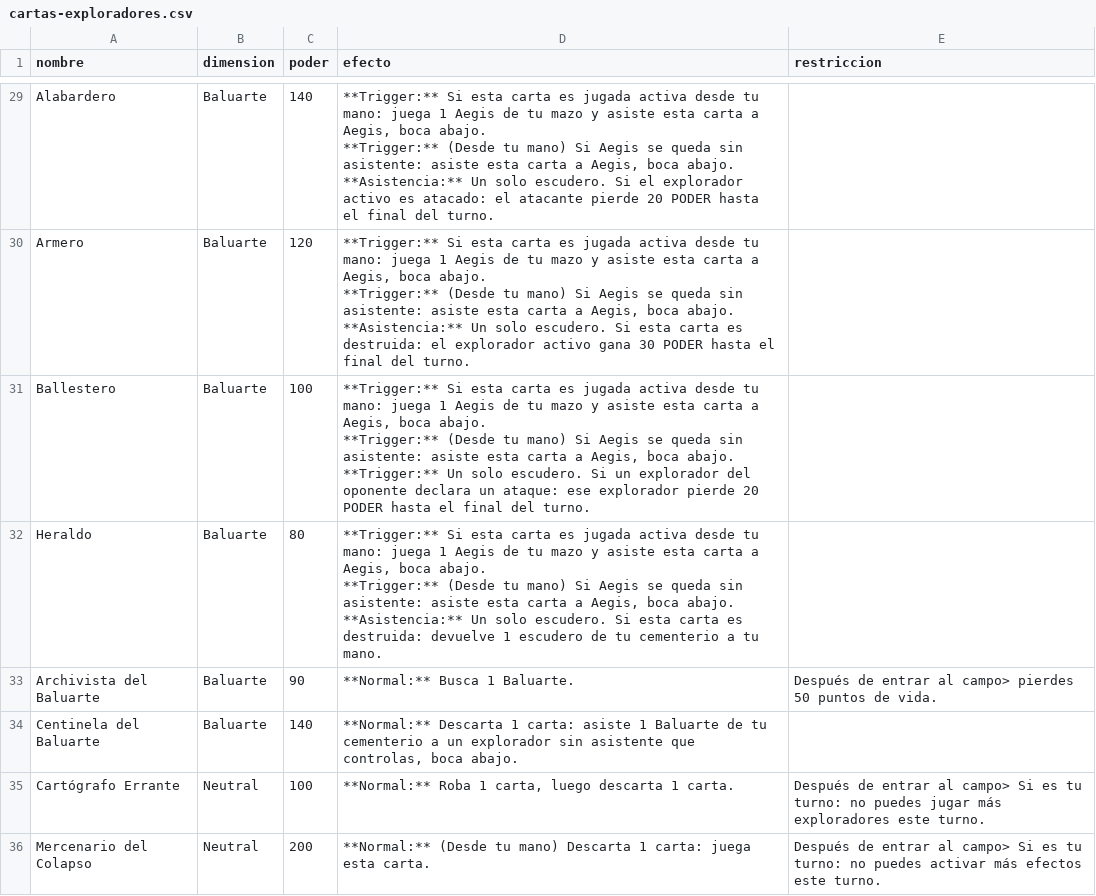
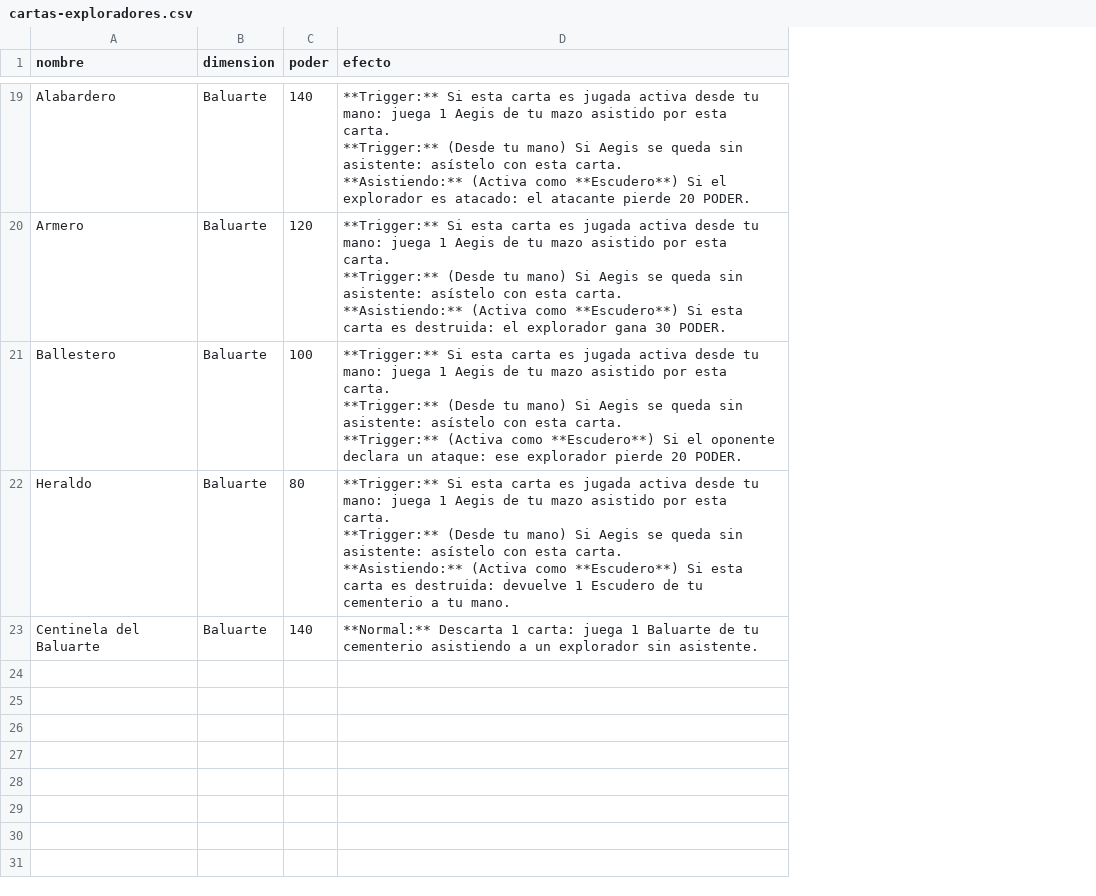
Before and after one commit to Nicoliis/TCG-Prototyper, a CSV file: demoTCG/cartas-exploradores.csv, drawn as a sheet; only a part is shown, gaps mark what is left out; removed rows and columns are numbered as before the commit, all else as after; ↵ is a line break in a cell; the diff covers the shown part only; the diff names each change by its address in the sheet, - before the commit and + after, or states it on an @@ line.

```diff
--- a/demoTCG/cartas-exploradores.csv
+++ b/demoTCG/cartas-exploradores.csv
-column E (restriccion), empty
-D19 (efecto): …tu mazo y asiste esta carta a Aegis, boca abajo. ↵ **Trigger:** (Desde tu mano) Si Aegis se queda sin asistente: asiste esta carta a Aegis, boca abajo. ↵ **Asistencia:** Un solo escudero. Si el explorador activo es atacado: el atacante pierde 20 PODER hasta el final del turno.
+D19 (efecto): …tu mazo asistido por esta carta. ↵ **Trigger:** (Desde tu mano) Si Aegis se queda sin asistente: asístelo con esta carta. ↵ **Asistiendo:** (Activa como **Escudero**) Si el explorador es atacado: el atacante pierde 20 PODER.
-D20 (efecto): …tu mazo y asiste esta carta a Aegis, boca abajo. ↵ **Trigger:** (Desde tu mano) Si Aegis se queda sin asistente: asiste esta carta a Aegis, boca abajo. ↵ **Asistencia:** Un solo escudero. Si esta carta es destruida: el explorador activo gana 30 PODER hasta el final del turno.
+D20 (efecto): …tu mazo asistido por esta carta. ↵ **Trigger:** (Desde tu mano) Si Aegis se queda sin asistente: asístelo con esta carta. ↵ **Asistiendo:** (Activa como **Escudero**) Si esta carta es destruida: el explorador gana 30 PODER.
-D21 (efecto): …tu mazo y asiste esta carta a Aegis, boca abajo. ↵ **Trigger:** (Desde tu mano) Si Aegis se queda sin asistente: asiste esta carta a Aegis, boca abajo. ↵ **Trigger:** Un solo escudero. Si un explorador del oponente declara un ataque: ese explorador pierde 20 PODER hasta el final del turno.
+D21 (efecto): …tu mazo asistido por esta carta. ↵ **Trigger:** (Desde tu mano) Si Aegis se queda sin asistente: asístelo con esta carta. ↵ **Trigger:** (Activa como **Escudero**) Si el oponente declara un ataque: ese explorador pierde 20 PODER.
-D22 (efecto): …tu mazo y asiste esta carta a Aegis, boca abajo. ↵ **Trigger:** (Desde tu mano) Si Aegis se queda sin asistente: asiste esta carta a Aegis, boca abajo. ↵ **Asistencia:** Un solo escudero. Si esta carta es destruida: devuelve 1 escudero de tu…
+D22 (efecto): …tu mazo asistido por esta carta. ↵ **Trigger:** (Desde tu mano) Si Aegis se queda sin asistente: asístelo con esta carta. ↵ **Asistiendo:** (Activa como **Escudero**) Si esta carta es destruida: devuelve 1 Escudero de tu…
-row 33: Archivista del Baluarte | Baluarte | 90 | **Normal:** Busca 1 Baluarte. | Después de entrar al campo> pierdes 50 puntos de vida.
-D23 (efecto): …1 carta: asiste 1 Baluarte de tu cementerio a un explorador sin asistente que controlas, boca abajo.
+D23 (efecto): …1 carta: juega 1 Baluarte de tu cementerio asistiendo a un explorador sin asistente.
-row 35: Cartógrafo Errante | Neutral | 100 | **Normal:** Roba 1 carta, luego descarta 1 carta. | Después de entrar al campo> Si es tu turno: no puedes jugar más exploradores este turno.
-row 36: Mercenario del Colapso | Neutral | 200 | **Normal:** (Desde tu mano) Descarta 1 carta: juega esta carta. | Después de entrar al campo> Si es tu turno: no puedes activar más efectos este turno.
```
Also changed, not shown: 10 removed rows and 13 edited cells elsewhere in this file, demoTCG/cartas-eventos.csv, 41 other files.
